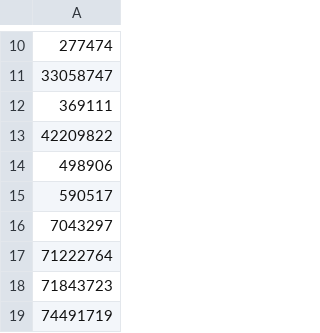
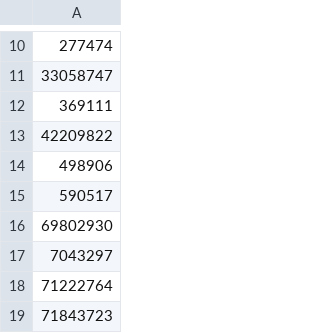
Before and after one commit to niklaskorz/SC-election-2025, a CSV file: endorsersAsked.csv, drawn as a sheet; only a part is shown, gaps mark what is left out; the shorter side is filled out with more unchanged rows.

```diff
--- a/endorsersAsked.csv
+++ b/endorsersAsked.csv
@@ -15,2 +15,3 @@
 590517
+69802930
 7043297
```
